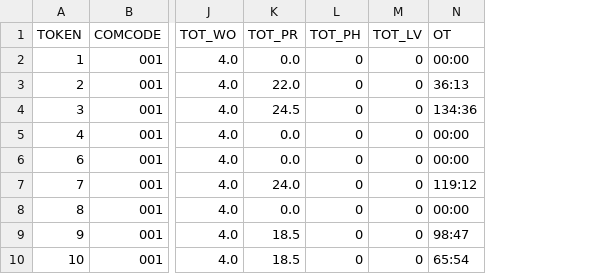
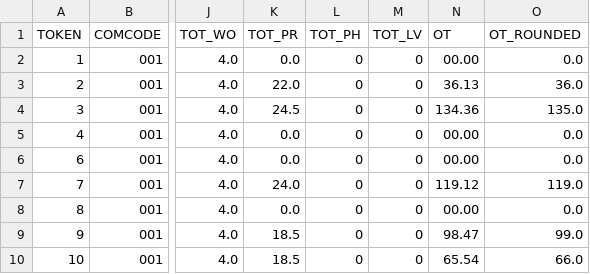
Before and after one commit to RakshithManjunath/VFPPython, a CSV file: refactor_code/payroll_input.csv, drawn as a sheet; only a part is shown, gaps mark what is left out; the diff names each change by its address in the sheet, - before the commit and + after, or states it on an @@ line.

```diff
--- a/refactor_code/payroll_input.csv
+++ b/refactor_code/payroll_input.csv
+column O (OT_ROUNDED), rows 2-10: 0.0 | 36.0 | 135.0 | 0.0 | 0.0 | 119.0 | 0.0 | 99.0 | 66.0
-N2 (OT): 00:00
+N2 (OT): 00.00
-N3 (OT): 36:13
+N3 (OT): 36.13
-N4 (OT): 134:36
+N4 (OT): 134.36
-N5:N6 (OT): 00:00
+N5:N6 (OT): 00.00
-N7 (OT): 119:12
+N7 (OT): 119.12
-N8 (OT): 00:00
+N8 (OT): 00.00
-N9 (OT): 98:47
+N9 (OT): 98.47
-N10 (OT): 65:54
+N10 (OT): 65.54
```
Also changed, not shown: 8 other files.
